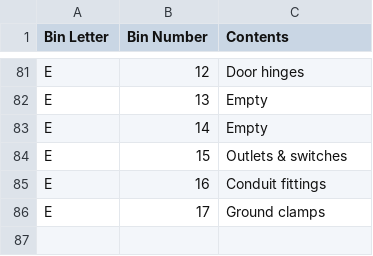
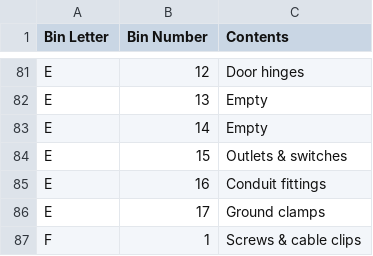
Before and after one commit to rhkim1292/asti-inventory, a CSV file: inventory.csv, drawn as a sheet; only a part is shown, gaps mark what is left out.

```diff
--- a/inventory.csv
+++ b/inventory.csv
@@ -86 +86,2 @@ E,16,Conduit fittings
 E,17,Ground clamps
+F,1,Screws & cable clips
```
Also changed, not shown: inventory-detail.csv, 1 other file.
